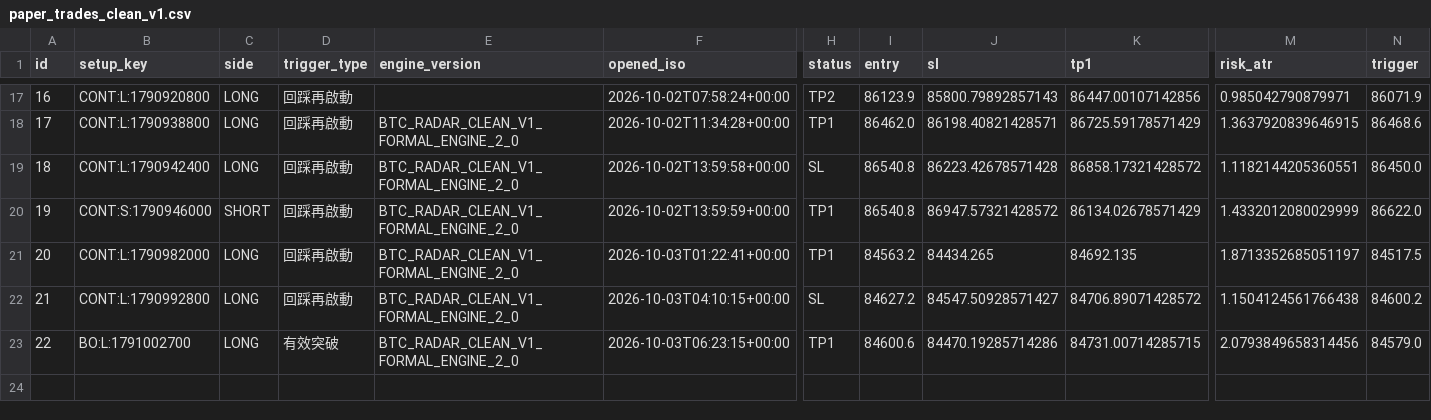
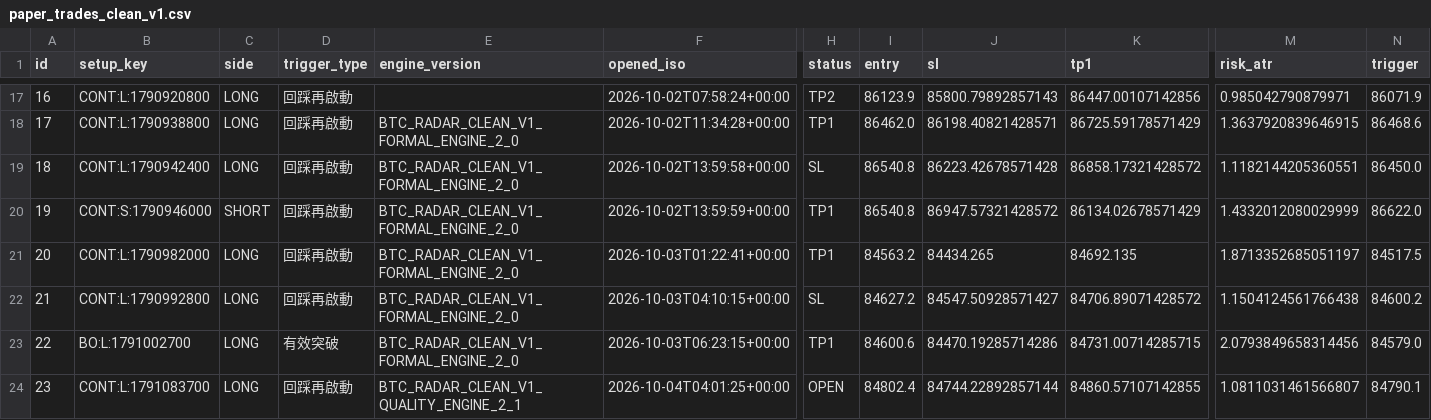
Before and after one commit to 126liangting-sketch/crypto-market-radar, a CSV file: paper_trades_clean_v1.csv, drawn as a sheet; only a part is shown, gaps mark what is left out; rows hold the shown columns only; the diff names each change by its address in the sheet, - before the commit and + after, or states it on an @@ line.

```diff
--- a/paper_trades_clean_v1.csv
+++ b/paper_trades_clean_v1.csv
+row 24: 23 | CONT:L:1791083700 | LONG | 回踩再啟動 | BTC_RADAR_CLEAN_V1_QUALITY_ENGINE_2_1 | 2026-10-04T04:01:25+00:00 | OPEN | 84802.4 | 84744.22892857144 | 84860.57107142855 | 1.0811031461566807 | 84790.1
```
Also changed, not shown: setup_lifecycle_clean_v1.csv, 3 other files.
